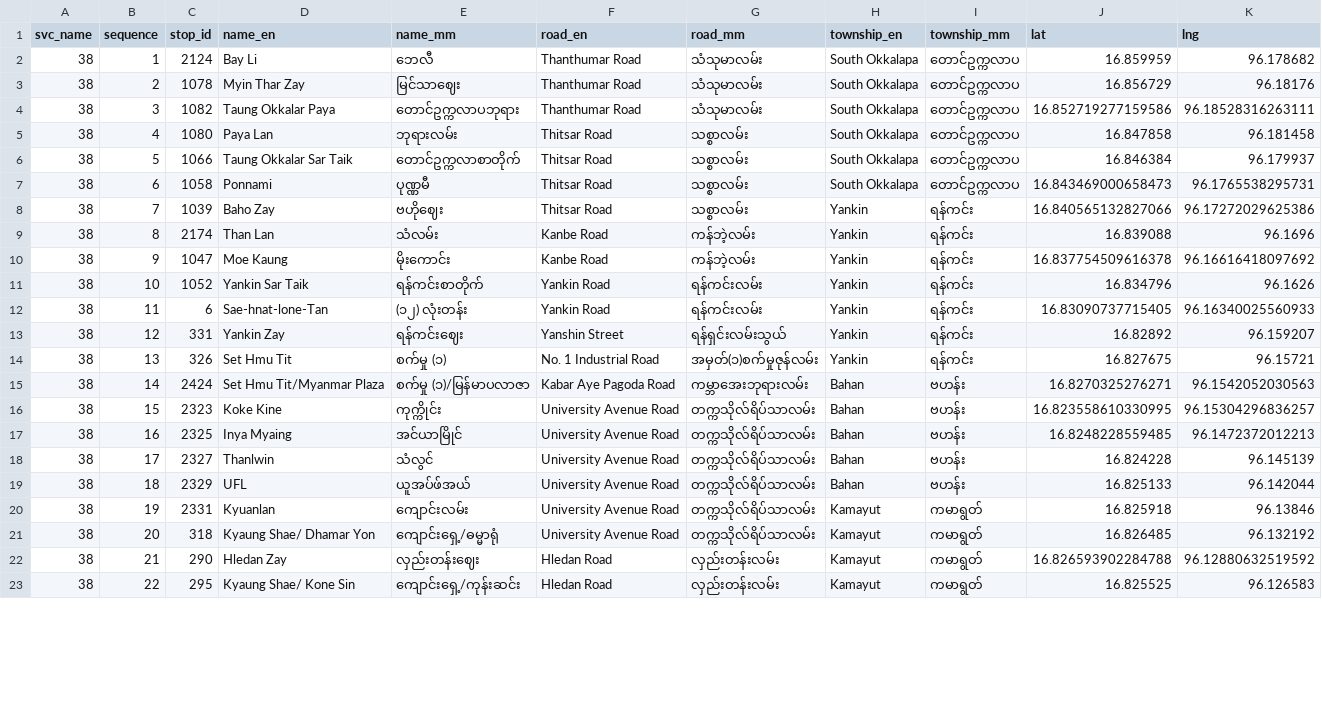
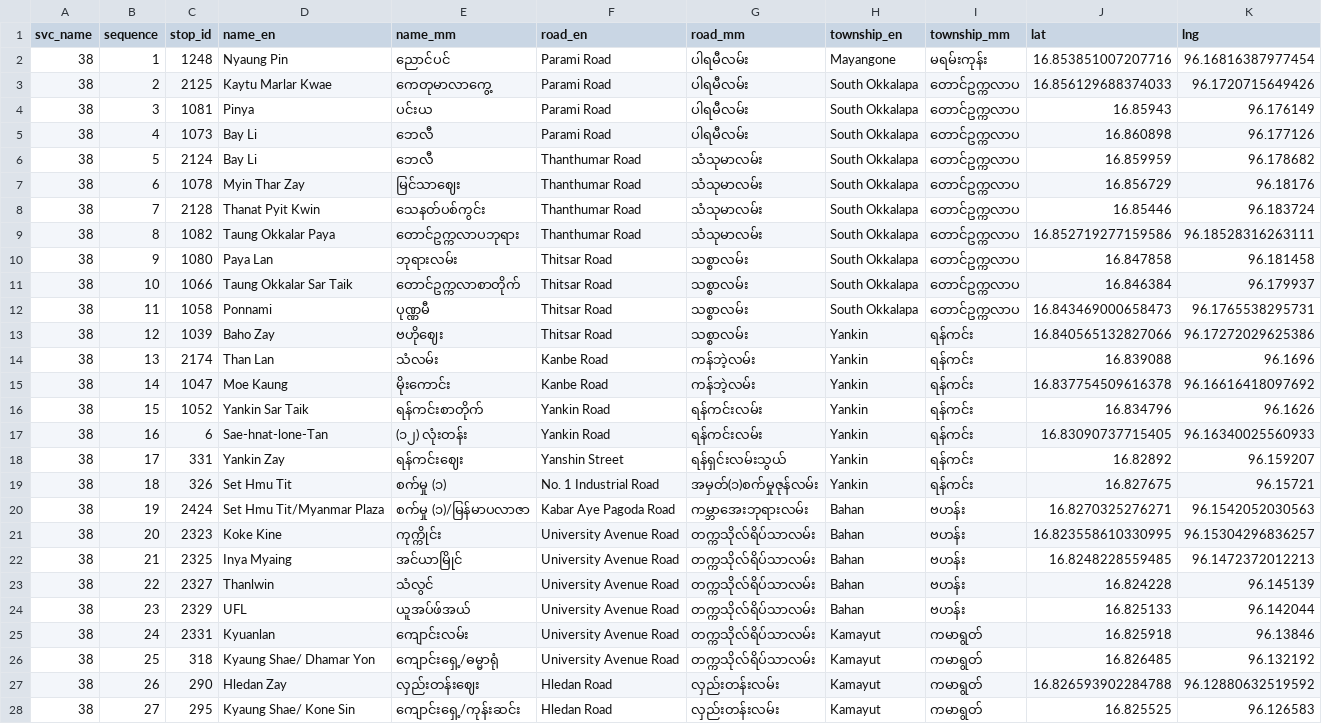
Before and after one commit to thantthet/YBS-Data, a TSV file: stop_sequences/bus_stops_38.tsv, drawn as a sheet; only a part is shown; the diff covers the shown part only.

Commit message:
[38] Update. This route turn into Parami Road, Nyaung Pin stop

```diff
--- a/stop_sequences/bus_stops_38.tsv
+++ b/stop_sequences/bus_stops_38.tsv
@@ -1,23 +1,28 @@
 svc_name	sequence	stop_id	name_en	name_mm	road_en	road_mm	township_en	township_mm	lat	lng
-38	1	2124	Bay Li	ဘေလီ	Thanthumar Road	သံသုမာလမ်း	South Okkalapa	တောင်ဥက္ကလာပ	16.859959	96.178682
-38	2	1078	Myin Thar Zay	မြင်သာဈေး	Thanthumar Road	သံသုမာလမ်း	South Okkalapa	တောင်ဥက္ကလာပ	16.856729	96.18176
-38	3	1082	Taung Okkalar Paya	တောင်ဥက္ကလာပဘုရား	Thanthumar Road	သံသုမာလမ်း	South Okkalapa	တောင်ဥက္ကလာပ	16.852719277159586	96.18528316263111
-38	4	1080	Paya Lan	ဘုရားလမ်း	Thitsar Road	သစ္စာလမ်း	South Okkalapa	တောင်ဥက္ကလာပ	16.847858	96.181458
-38	5	1066	Taung Okkalar Sar Taik	တောင်ဥက္ကလာစာတိုက်	Thitsar Road	သစ္စာလမ်း	South Okkalapa	တောင်ဥက္ကလာပ	16.846384	96.179937
-38	6	1058	Ponnami	ပုဏ္ဏမီ	Thitsar Road	သစ္စာလမ်း	South Okkalapa	တောင်ဥက္ကလာပ	16.843469000658473	96.1765538295731
-38	7	1039	Baho Zay	ဗဟိုဈေး	Thitsar Road	သစ္စာလမ်း	Yankin	ရန်ကင်း	16.840565132827066	96.17272029625386
-38	8	2174	Than Lan	သံလမ်း	Kanbe Road	ကန်ဘဲ့လမ်း	Yankin	ရန်ကင်း	16.839088	96.1696
-38	9	1047	Moe Kaung	မိုးကောင်း	Kanbe Road	ကန်ဘဲ့လမ်း	Yankin	ရန်ကင်း	16.837754509616378	96.16616418097692
-38	10	1052	Yankin Sar Taik	ရန်ကင်းစာတိုက်	Yankin Road	ရန်ကင်းလမ်း	Yankin	ရန်ကင်း	16.834796	96.1626
-38	11	6	Sae-hnat-lone-Tan	(၁၂) လုံးတန်း	Yankin Road	ရန်ကင်းလမ်း	Yankin	ရန်ကင်း	16.83090737715405	96.16340025560933
-38	12	331	Yankin Zay	ရန်ကင်းဈေး	Yanshin Street	ရန်ရှင်းလမ်းသွယ်	Yankin	ရန်ကင်း	16.82892	96.159207
-38	13	326	Set Hmu Tit	စက်မှု (၁)	No. 1 Industrial Road	အမှတ်(၁)စက်မှုဇုန်လမ်း	Yankin	ရန်ကင်း	16.827675	96.15721
-38	14	2424	Set Hmu Tit/Myanmar Plaza	စက်မှု (၁)/မြန်မာပလာဇာ	Kabar Aye Pagoda Road	ကမ္ဘာအေးဘုရားလမ်း	Bahan	ဗဟန်း	16.8270325276271	96.1542052030563
-38	15	2323	Koke Kine	ကုက္ကိုင်း	University Avenue Road	တက္ကသိုလ်ရိပ်သာလမ်း	Bahan	ဗဟန်း	16.823558610330995	96.15304296836257
-38	16	2325	Inya Myaing	အင်ယာမြိုင်	University Avenue Road	တက္ကသိုလ်ရိပ်သာလမ်း	Bahan	ဗဟန်း	16.8248228559485	96.1472372012213
-38	17	2327	Thanlwin	သံလွင်	University Avenue Road	တက္ကသိုလ်ရိပ်သာလမ်း	Bahan	ဗဟန်း	16.824228	96.145139
-38	18	2329	UFL	ယူအပ်ဖ်အယ်	University Avenue Road	တက္ကသိုလ်ရိပ်သာလမ်း	Bahan	ဗဟန်း	16.825133	96.142044
-38	19	2331	Kyuanlan	ကျောင်းလမ်း	University Avenue Road	တက္ကသိုလ်ရိပ်သာလမ်း	Kamayut	ကမာရွတ်	16.825918	96.13846
-38	20	318	Kyaung Shae/ Dhamar Yon	ကျောင်းရှေ့/ဓမ္မာရုံ	University Avenue Road	တက္ကသိုလ်ရိပ်သာလမ်း	Kamayut	ကမာရွတ်	16.826485	96.132192
-38	21	290	Hledan Zay	လှည်းတန်းဈေး	Hledan Road	လှည်းတန်းလမ်း	Kamayut	ကမာရွတ်	16.826593902284788	96.12880632519592
-38	22	295	Kyaung Shae/ Kone Sin	ကျောင်းရှေ့/ကုန်းဆင်း	Hledan Road	လှည်းတန်းလမ်း	Kamayut	ကမာရွတ်	16.825525	96.126583
+38	1	1248	Nyaung Pin	ညောင်ပင်	Parami Road	ပါရမီလမ်း	Mayangone	မရမ်းကုန်း	16.853851007207716	96.16816387977454
+38	2	2125	Kaytu Marlar Kwae	ကေတုမာလာကွေ့	Parami Road	ပါရမီလမ်း	South Okkalapa	တောင်ဥက္ကလာပ	16.856129688374033	96.1720715649426
+38	3	1081	Pinya	ပင်းယ	Parami Road	ပါရမီလမ်း	South Okkalapa	တောင်ဥက္ကလာပ	16.85943	96.176149
+38	4	1073	Bay Li	ဘေလီ	Parami Road	ပါရမီလမ်း	South Okkalapa	တောင်ဥက္ကလာပ	16.860898	96.177126
+38	5	2124	Bay Li	ဘေလီ	Thanthumar Road	သံသုမာလမ်း	South Okkalapa	တောင်ဥက္ကလာပ	16.859959	96.178682
+38	6	1078	Myin Thar Zay	မြင်သာဈေး	Thanthumar Road	သံသုမာလမ်း	South Okkalapa	တောင်ဥက္ကလာပ	16.856729	96.18176
+38	7	2128	Thanat Pyit Kwin	သေနတ်ပစ်ကွင်း	Thanthumar Road	သံသုမာလမ်း	South Okkalapa	တောင်ဥက္ကလာပ	16.85446	96.183724
+38	8	1082	Taung Okkalar Paya	တောင်ဥက္ကလာပဘုရား	Thanthumar Road	သံသုမာလမ်း	South Okkalapa	တောင်ဥက္ကလာပ	16.852719277159586	96.18528316263111
+38	9	1080	Paya Lan	ဘုရားလမ်း	Thitsar Road	သစ္စာလမ်း	South Okkalapa	တောင်ဥက္ကလာပ	16.847858	96.181458
+38	10	1066	Taung Okkalar Sar Taik	တောင်ဥက္ကလာစာတိုက်	Thitsar Road	သစ္စာလမ်း	South Okkalapa	တောင်ဥက္ကလာပ	16.846384	96.179937
+38	11	1058	Ponnami	ပုဏ္ဏမီ	Thitsar Road	သစ္စာလမ်း	South Okkalapa	တောင်ဥက္ကလာပ	16.843469000658473	96.1765538295731
+38	12	1039	Baho Zay	ဗဟိုဈေး	Thitsar Road	သစ္စာလမ်း	Yankin	ရန်ကင်း	16.840565132827066	96.17272029625386
+38	13	2174	Than Lan	သံလမ်း	Kanbe Road	ကန်ဘဲ့လမ်း	Yankin	ရန်ကင်း	16.839088	96.1696
+38	14	1047	Moe Kaung	မိုးကောင်း	Kanbe Road	ကန်ဘဲ့လမ်း	Yankin	ရန်ကင်း	16.837754509616378	96.16616418097692
+38	15	1052	Yankin Sar Taik	ရန်ကင်းစာတိုက်	Yankin Road	ရန်ကင်းလမ်း	Yankin	ရန်ကင်း	16.834796	96.1626
+38	16	6	Sae-hnat-lone-Tan	(၁၂) လုံးတန်း	Yankin Road	ရန်ကင်းလမ်း	Yankin	ရန်ကင်း	16.83090737715405	96.16340025560933
+38	17	331	Yankin Zay	ရန်ကင်းဈေး	Yanshin Street	ရန်ရှင်းလမ်းသွယ်	Yankin	ရန်ကင်း	16.82892	96.159207
+38	18	326	Set Hmu Tit	စက်မှု (၁)	No. 1 Industrial Road	အမှတ်(၁)စက်မှုဇုန်လမ်း	Yankin	ရန်ကင်း	16.827675	96.15721
+38	19	2424	Set Hmu Tit/Myanmar Plaza	စက်မှု (၁)/မြန်မာပလာဇာ	Kabar Aye Pagoda Road	ကမ္ဘာအေးဘုရားလမ်း	Bahan	ဗဟန်း	16.8270325276271	96.1542052030563
+38	20	2323	Koke Kine	ကုက္ကိုင်း	University Avenue Road	တက္ကသိုလ်ရိပ်သာလမ်း	Bahan	ဗဟန်း	16.823558610330995	96.15304296836257
+38	21	2325	Inya Myaing	အင်ယာမြိုင်	University Avenue Road	တက္ကသိုလ်ရိပ်သာလမ်း	Bahan	ဗဟန်း	16.8248228559485	96.1472372012213
+38	22	2327	Thanlwin	သံလွင်	University Avenue Road	တက္ကသိုလ်ရိပ်သာလမ်း	Bahan	ဗဟန်း	16.824228	96.145139
+38	23	2329	UFL	ယူအပ်ဖ်အယ်	University Avenue Road	တက္ကသိုလ်ရိပ်သာလမ်း	Bahan	ဗဟန်း	16.825133	96.142044
+38	24	2331	Kyuanlan	ကျောင်းလမ်း	University Avenue Road	တက္ကသိုလ်ရိပ်သာလမ်း	Kamayut	ကမာရွတ်	16.825918	96.13846
+38	25	318	Kyaung Shae/ Dhamar Yon	ကျောင်းရှေ့/ဓမ္မာရုံ	University Avenue Road	တက္ကသိုလ်ရိပ်သာလမ်း	Kamayut	ကမာရွတ်	16.826485	96.132192
+38	26	290	Hledan Zay	လှည်းတန်းဈေး	Hledan Road	လှည်းတန်းလမ်း	Kamayut	ကမာရွတ်	16.826593902284788	96.12880632519592
+38	27	295	Kyaung Shae/ Kone Sin	ကျောင်းရှေ့/ကုန်းဆင်း	Hledan Road	လှည်းတန်းလမ်း	Kamayut	ကမာရွတ်	16.825525	96.126583
```
Also changed, not shown: 5 added rows, 1 removed row and 35 edited cells elsewhere in this file, 1 other file.
